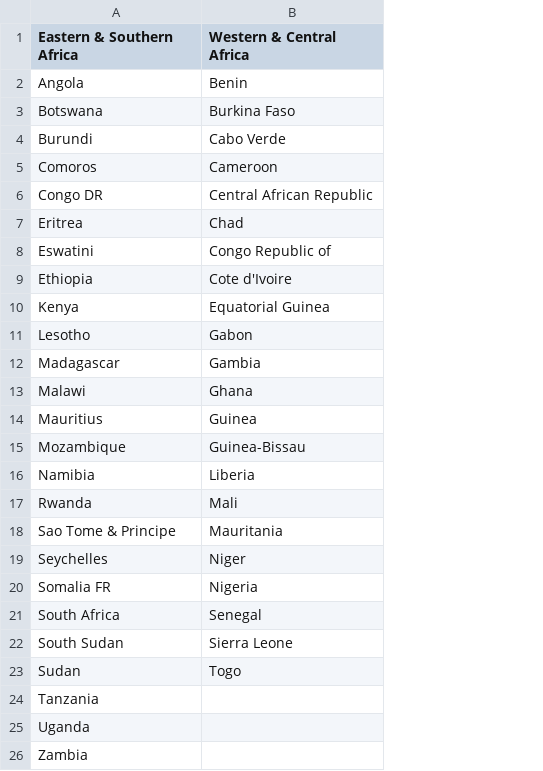
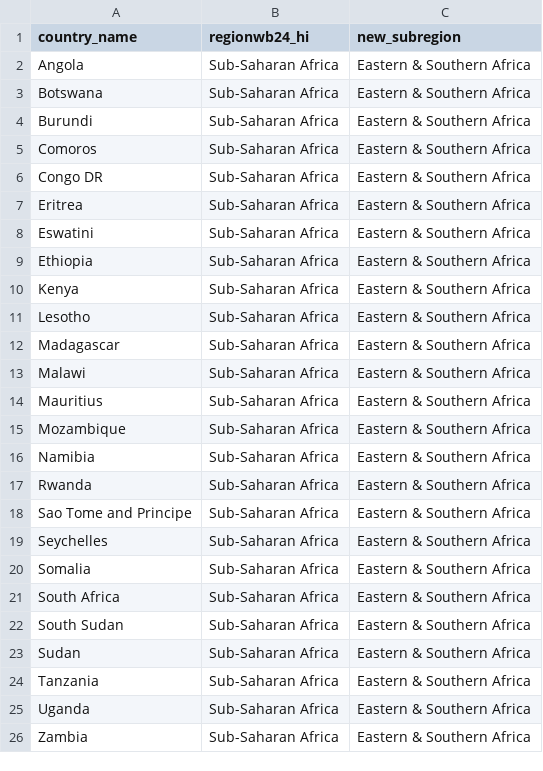
Before and after one commit to yunachelsea-stack/dashboard, a CSV file: wb_ssa_regions.csv, drawn as a sheet; only a part is shown; removed rows and columns are numbered as before the commit, all else as after; the diff covers the shown part only; the diff names each change by its address in the sheet, - before the commit and + after, or states it on an @@ line.

```diff
--- a/wb_ssa_regions.csv
+++ b/wb_ssa_regions.csv
-column B (Western & Central Africa), rows 2-23: Benin | Burkina Faso | Cabo Verde | Cameroon | Central African Republic | Chad | Congo Republic of | Cote d'Ivoire | Equatorial Guinea | Gabon | Gambia | Ghana | Guinea | Guinea-Bissau | Liberia | Mali | Mauritania | Niger | Nigeria | Senegal | Sierra Leone | Togo
+column B (regionwb24_hi), rows 2-26: all Sub-Saharan Africa
+column C (new_subregion), rows 2-26: all Eastern & Southern Africa
-A1: Eastern & Southern Africa
+A1: country_name
-A18 (country_name): Sao Tome & Principe
+A18 (country_name): Sao Tome and Principe
-A20 (country_name): Somalia FR
+A20 (country_name): Somalia
```
Also changed, not shown: 22 added rows elsewhere in this file.
